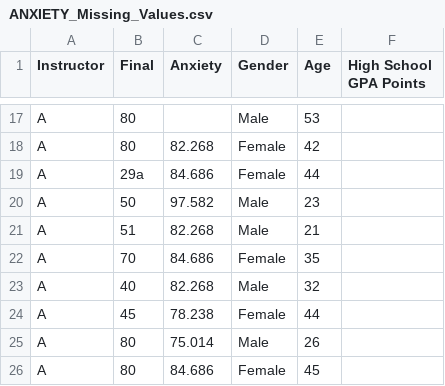
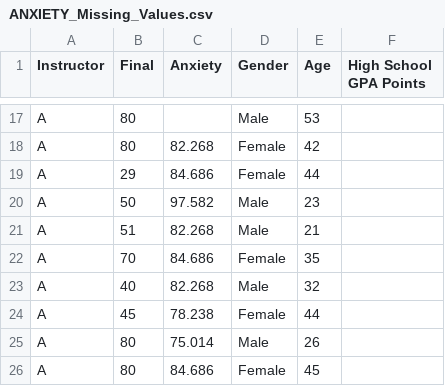
Before and after one commit to JD-DataScienceProjects/Careerera_Projects, a CSV file: ANXIETY_Missing_Values.csv, drawn as a sheet; only a part is shown, gaps mark what is left out.

Commit message:
Add files via upload

```diff
--- a/ANXIETY_Missing_Values.csv
+++ b/ANXIETY_Missing_Values.csv
@@ -18,3 +18,3 @@ A,80,,Male,53,
 A,80,82.268,Female,42,
-A,29a,84.686,Female,44,
+A,29,84.686,Female,44,
 A,50,97.582,Male,23,
```
